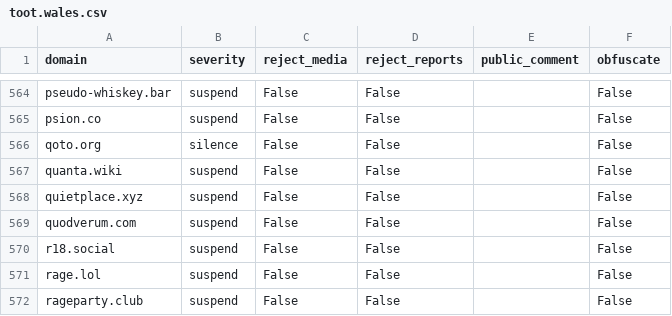
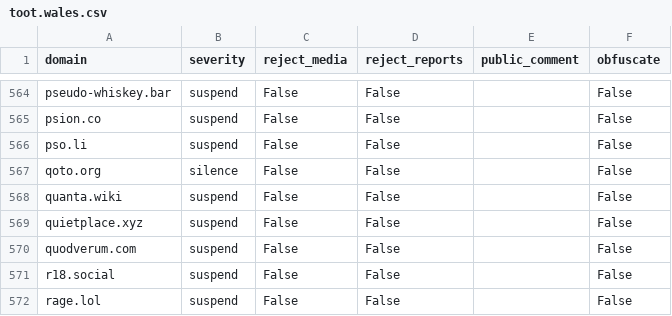
Before and after one commit to sgrigson/oliphant, a CSV file: blocklists/toot.wales.csv, drawn as a sheet; only a part is shown, gaps mark what is left out; the shorter side is filled out with more unchanged rows; the diff names each change by its address in the sheet, - before the commit and + after, or states it on an @@ line.

```diff
--- a/blocklists/toot.wales.csv
+++ b/blocklists/toot.wales.csv
+row 566: pso.li | suspend | False | False |  | False
```
Also changed, not shown: blocklists/mastodon/toot.wales.csv.
